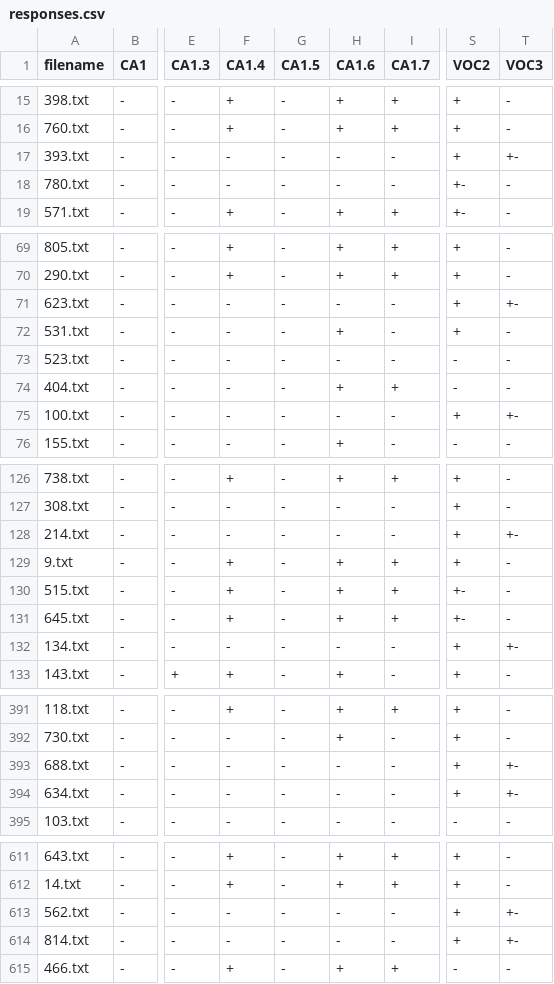
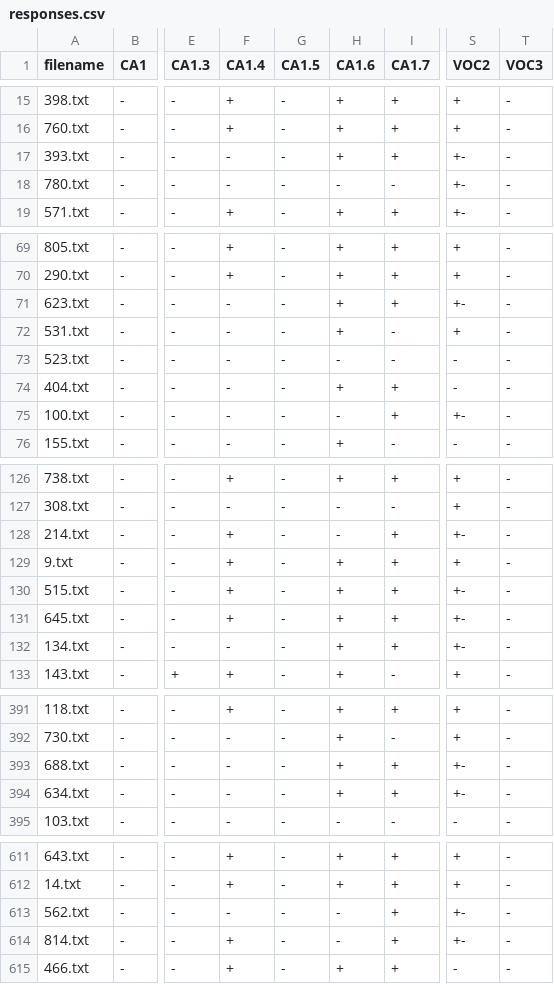
Before and after one commit to Arseso/ProjectManager, a CSV file: src/data/responses.csv, drawn as a sheet; only a part is shown, gaps mark what is left out; the diff covers the shown part only; the diff names each change by its address in the sheet, - before the commit and + after, or states it on an @@ line.

```diff
--- a/src/data/responses.csv
+++ b/src/data/responses.csv
-H17 (CA1.6): -
+H17 (CA1.6): +
-I17 (CA1.7): -
+I17 (CA1.7): +
-S17 (VOC2): +
+S17 (VOC2): +-
-T17 (VOC3): +-
+T17 (VOC3): -
-H71 (CA1.6): -
+H71 (CA1.6): +
-I71 (CA1.7): -
+I71 (CA1.7): +
-S71 (VOC2): +
+S71 (VOC2): +-
-T71 (VOC3): +-
+T71 (VOC3): -
-I75 (CA1.7): -
+I75 (CA1.7): +
-S75 (VOC2): +
+S75 (VOC2): +-
-T75 (VOC3): +-
+T75 (VOC3): -
-F128 (CA1.4): -
+F128 (CA1.4): +
-I128 (CA1.7): -
+I128 (CA1.7): +
-S128 (VOC2): +
+S128 (VOC2): +-
-T128 (VOC3): +-
+T128 (VOC3): -
-H132 (CA1.6): -
+H132 (CA1.6): +
-I132 (CA1.7): -
+I132 (CA1.7): +
-S132 (VOC2): +
+S132 (VOC2): +-
-T132 (VOC3): +-
+T132 (VOC3): -
-H393:H394 (CA1.6): -
+H393:H394 (CA1.6): +
-I393:I394 (CA1.7): -
+I393:I394 (CA1.7): +
-S393:S394 (VOC2): +
+S393:S394 (VOC2): +-
-T393:T394 (VOC3): +-
+T393:T394 (VOC3): -
-I613:I614 (CA1.7): -
+I613:I614 (CA1.7): +
-S613:S614 (VOC2): +
+S613:S614 (VOC2): +-
-T613:T614 (VOC3): +-
+T613:T614 (VOC3): -
-F614 (CA1.4): -
+F614 (CA1.4): +
```
Also changed, not shown: 68 edited cells elsewhere in this file, src/data/responses_as_num.csv.
